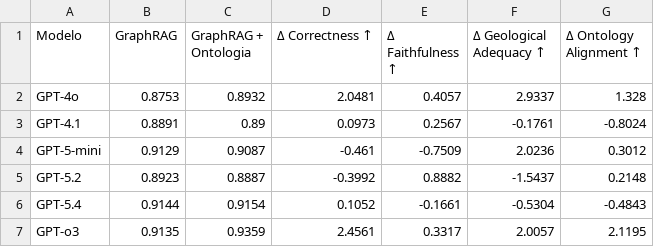
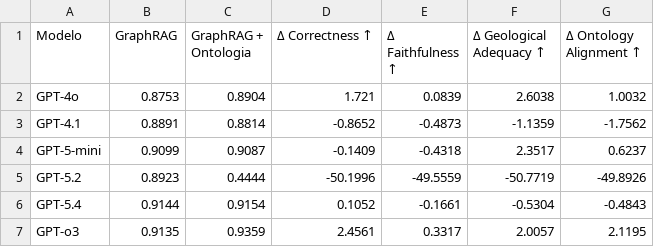
Before and after one commit to tiagoriosrocha/llm-as-judge, a CSV file: avaliacao/tabelas/tabela_10.csv, drawn as a sheet.

```diff
--- a/avaliacao/tabelas/tabela_10.csv
+++ b/avaliacao/tabelas/tabela_10.csv
@@ -1,6 +1,6 @@
 Modelo,GraphRAG,GraphRAG + Ontologia,Δ Correctness ↑,Δ Faithfulness ↑,Δ Geological Adequacy ↑,Δ Ontology Alignment ↑
-GPT-4o,0.8753,0.8932,2.0481,0.4057,2.9337,1.328
-GPT-4.1,0.8891,0.89,0.0973,0.2567,-0.1761,-0.8024
-GPT-5-mini,0.9129,0.9087,-0.461,-0.7509,2.0236,0.3012
-GPT-5.2,0.8923,0.8887,-0.3992,0.8882,-1.5437,0.2148
+GPT-4o,0.8753,0.8904,1.721,0.0839,2.6038,1.0032
+GPT-4.1,0.8891,0.8814,-0.8652,-0.4873,-1.1359,-1.7562
+GPT-5-mini,0.9099,0.9087,-0.1409,-0.4318,2.3517,0.6237
+GPT-5.2,0.8923,0.4444,-50.1996,-49.5559,-50.7719,-49.8926
 GPT-5.4,0.9144,0.9154,0.1052,-0.1661,-0.5304,-0.4843
```
Also changed, not shown: avaliacao/resumo_avaliadas.csv, avaliacao/tabelas/tabela_0.csv, 22 other files.
